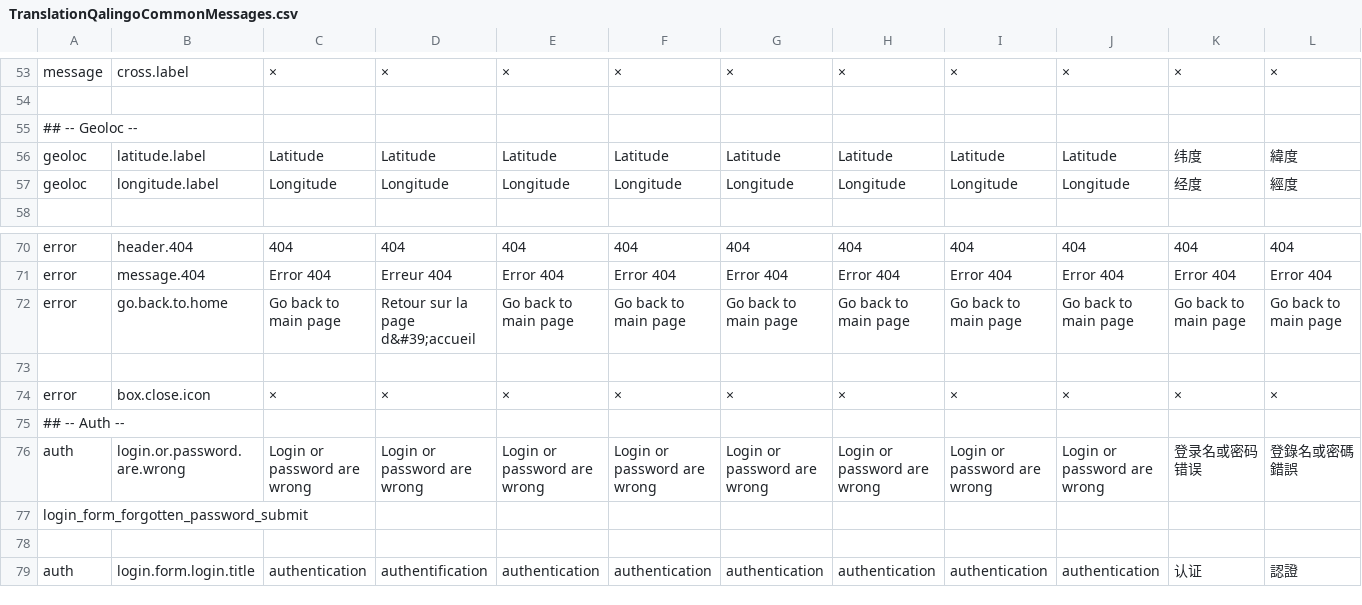
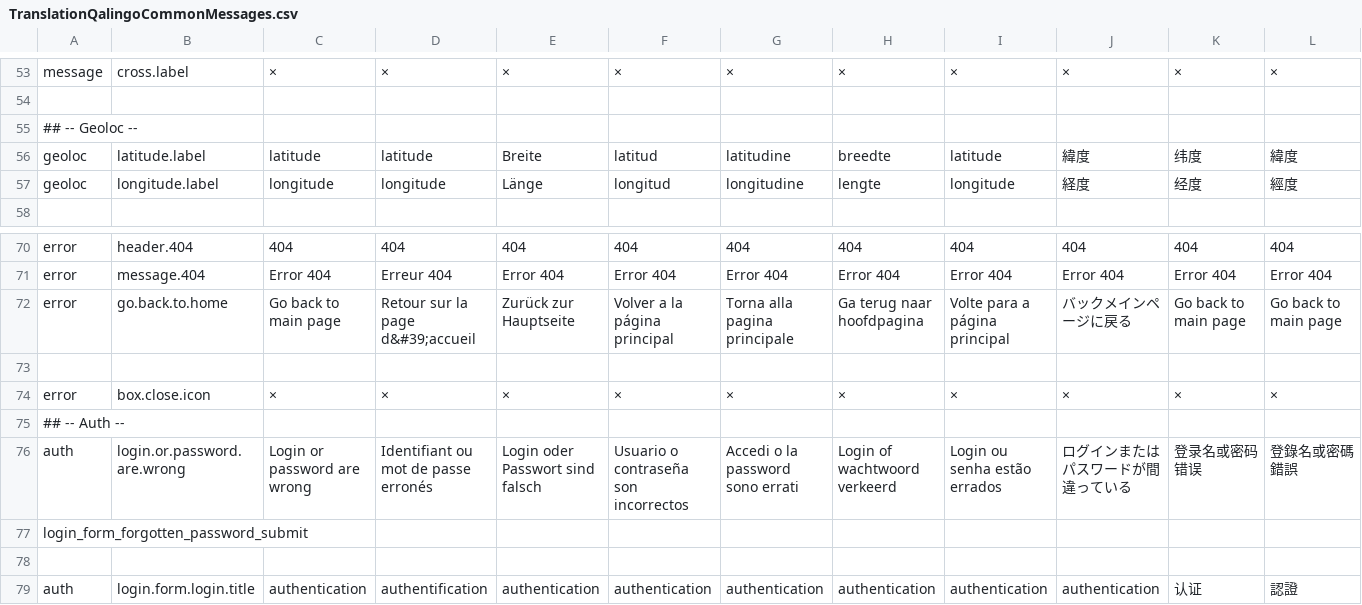
Before and after one commit to qalingo/qalingo-i18n, a CSV file: qalingo-i18n/src/main/resources/input/TranslationQalingoCommonMessages.csv, drawn as a sheet; only a part is shown, gaps mark what is left out; the diff covers the shown part only; the diff names each change by its address in the sheet, - before the commit and + after, or states it on an @@ line.

```diff
--- a/qalingo-i18n/src/main/resources/input/TranslationQalingoCommonMessages.csv
+++ b/qalingo-i18n/src/main/resources/input/TranslationQalingoCommonMessages.csv
-C56: Latitude
+C56: latitude
-D56: Latitude
+D56: latitude
-E56: Latitude
+E56: Breite
-F56: Latitude
+F56: latitud
-G56: Latitude
+G56: latitudine
-H56: Latitude
+H56: breedte
-I56: Latitude
+I56: latitude
-J56: Latitude
+J56: 緯度
-C57: Longitude
+C57: longitude
-D57: Longitude
+D57: longitude
-E57: Longitude
+E57: Länge
-F57: Longitude
+F57: longitud
-G57: Longitude
+G57: longitudine
-H57: Longitude
+H57: lengte
-I57: Longitude
+I57: longitude
-J57: Longitude
+J57: 経度
-E72: Go back to main page
+E72: Zurück zur Hauptseite
-F72: Go back to main page
+F72: Volver a la página principal
-G72: Go back to main page
+G72: Torna alla pagina principale
-H72: Go back to main page
+H72: Ga terug naar hoofdpagina
-I72: Go back to main page
+I72: Volte para a página principal
-J72: Go back to main page
+J72: バックメインページに戻る
-D76: Login or password are wrong
+D76: Identifiant ou mot de passe erronés
-E76: Login or password are wrong
+E76: Login oder Passwort sind falsch
-F76: Login or password are wrong
+F76: Usuario o contraseña son incorrectos
-G76: Login or password are wrong
+G76: Accedi o la password sono errati
-H76: Login or password are wrong
+H76: Login of wachtwoord verkeerd
-I76: Login or password are wrong
+I76: Login ou senha estão errados
-J76: Login or password are wrong
+J76: ログインまたはパスワードが間違っている
```
Also changed, not shown: 55 edited cells elsewhere in this file, qalingo-i18n/src/main/resources/input/TranslationQalingoDocumentMessages.csv, qalingo-i18n/src/main/resources/input/TranslationQalingoEmailMessages.csv, 1 other file.
